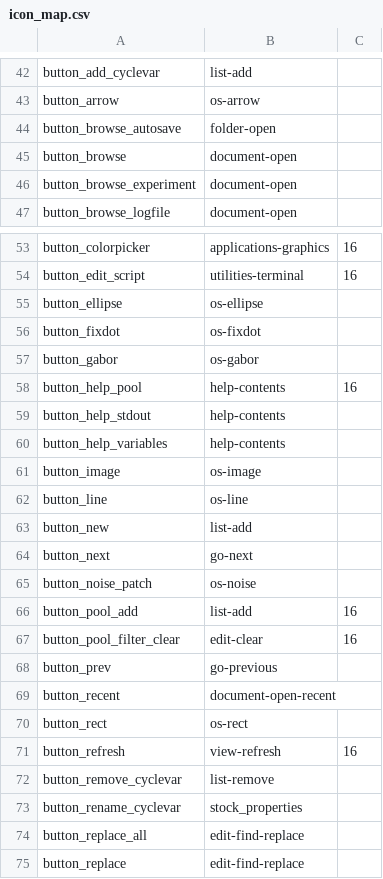
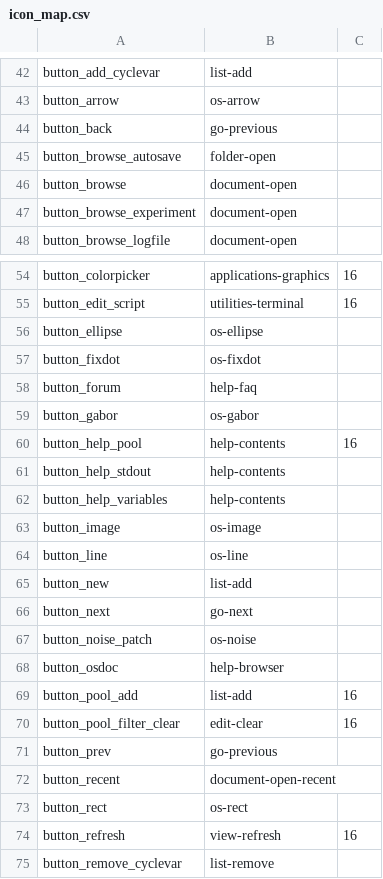
Before and after one commit to open-cogsci/OpenSesame, a CSV file: resources/theme/gnome/icon_map.csv, drawn as a sheet; only a part is shown, gaps mark what is left out; the shorter side is filled out with more unchanged rows; the diff names each change by its address in the sheet, - before the commit and + after, or states it on an @@ line.

Commit message:
Updated help webbrowser

```diff
--- a/resources/theme/gnome/icon_map.csv
+++ b/resources/theme/gnome/icon_map.csv
+row 44: button_back | go-previous
+row 58: button_forum | help-faq
+row 68: button_osdoc | help-browser
```
Also changed, not shown: resources/theme/default/icon_map.csv, 6 other files.
